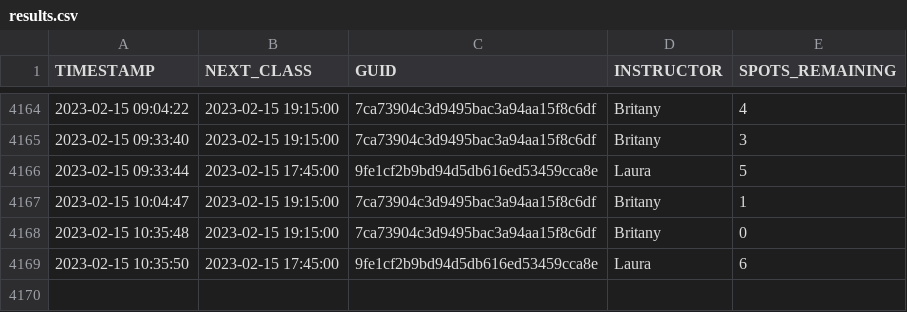
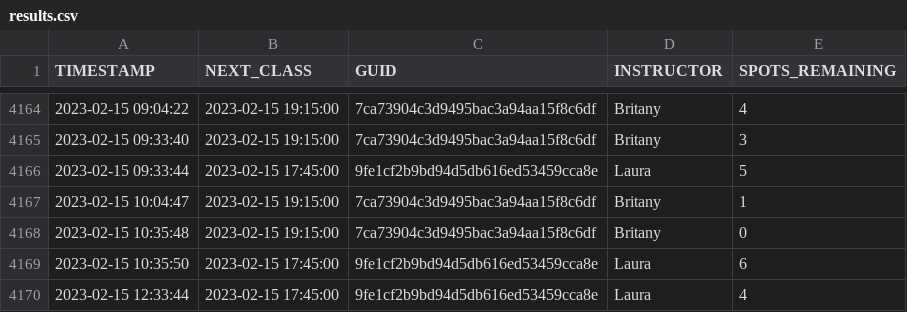
Before and after one commit to stevenlundy/actions, a CSV file: results.csv, drawn as a sheet; only a part is shown, gaps mark what is left out.

```diff
--- a/results.csv
+++ b/results.csv
@@ -4169 +4169,2 @@ TIMESTAMP,NEXT_CLASS,GUID,INSTRUCTOR,SPOTS_REMAINING
 2023-02-15 10:35:50,2023-02-15 17:45:00,9fe1cf2b9bd94d5db616ed53459cca8e,Laura,6
+2023-02-15 12:33:44,2023-02-15 17:45:00,9fe1cf2b9bd94d5db616ed53459cca8e,Laura,4
```
Also changed, not shown: 1 other file.
